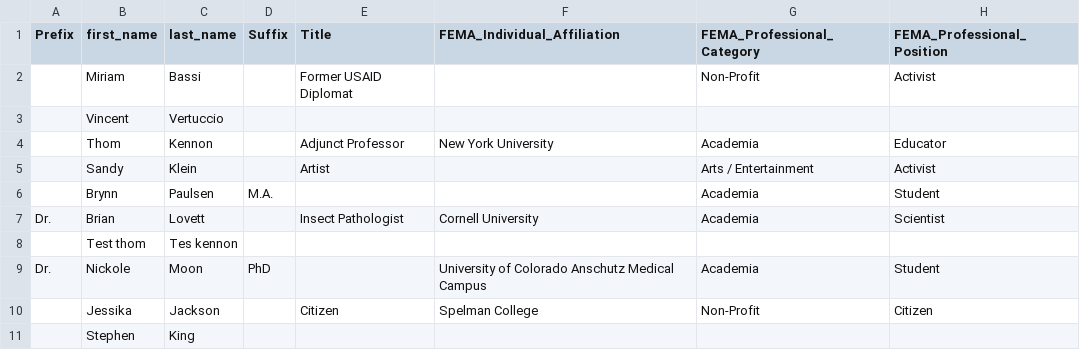
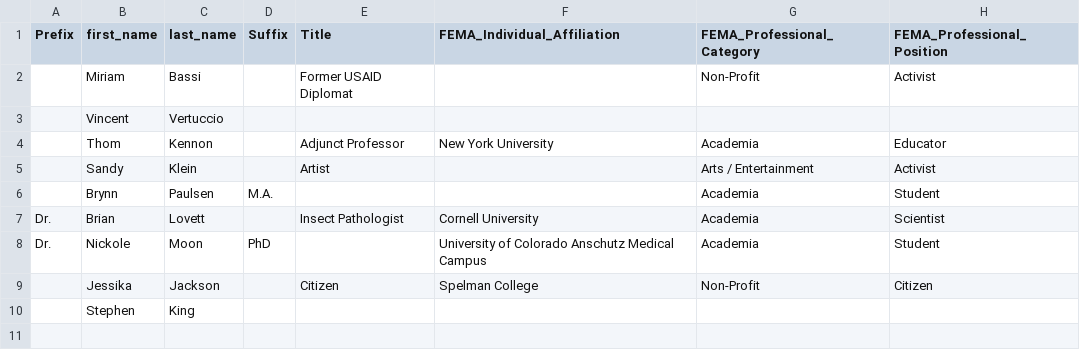
Before and after one commit to SUFSweb/SUFS, a CSV file: fema-supporters.csv, drawn as a sheet.

Commit message:
Update fema-supporters.csv

```diff
--- a/fema-supporters.csv
+++ b/fema-supporters.csv
@@ -7,3 +7,2 @@ Prefix,first_name,last_name,Suffix,Title,FEMA_Individual_Affiliation,FEMA_Profes
 Dr. ,Brian,Lovett,,Insect Pathologist,Cornell University,Academia,Scientist,
-,Test thom,Tes kennon,,"",,,,""
 Dr. ,Nickole,Moon,PhD,,University of Colorado Anschutz Medical Campus,Academia,Student,
```
